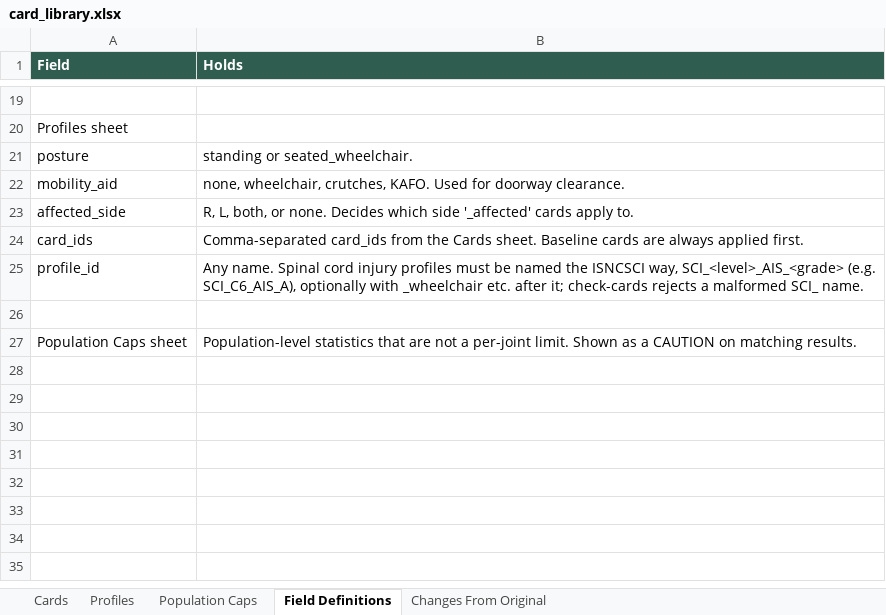
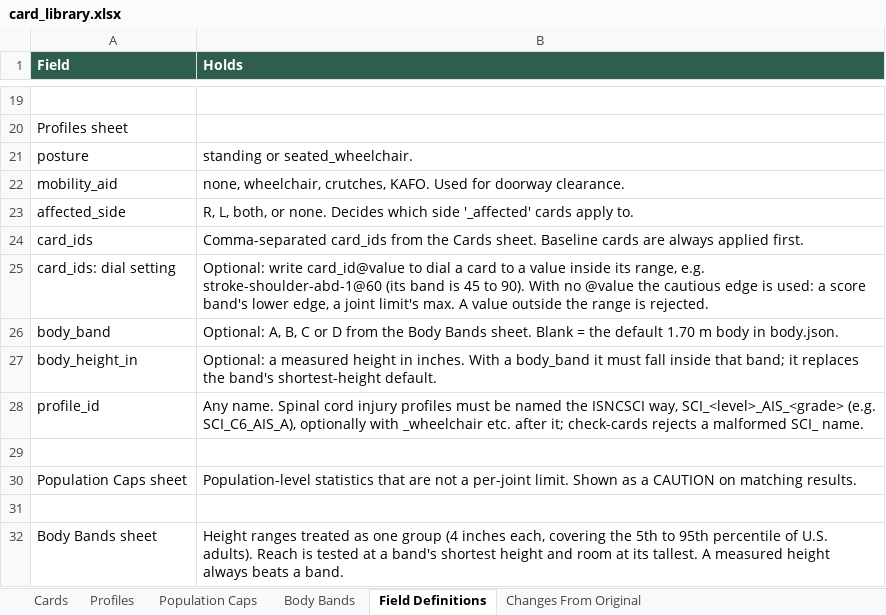
Before and after one commit to accessgirl/AccessPath-reach, an Excel workbook: data/card_library.xlsx, sheet Field Definitions, drawn as a sheet; only a part is shown, gaps mark what is left out; values as stored, in another font and other column widths than the file's, no borders; the diff names each change by its address in the sheet, - before the commit and + after, or states it on an @@ line.

```diff
--- a/data/card_library.xlsx (sheet Field Definitions)
+++ b/data/card_library.xlsx (sheet Field Definitions)
+sheet tab: Body Bands
+row 25: card_ids: dial setting | Optional: write card_id@value to dial a card to a value inside its range, e.g. stroke-shoulder-abd-1@60 (its band is 45 to 90). With no @value the cautious edge is used: a score band's lower edge, a joint limit's max. A value outside the range is rejected.
+row 26: body_band | Optional: A, B, C or D from the Body Bands sheet. Blank = the default 1.70 m body in body.json.
+row 27: body_height_in | Optional: a measured height in inches. With a body_band it must fall inside that band; it replaces the band's shortest-height default.
+row 31: (empty)
+row 32: Body Bands sheet | Height ranges treated as one group (4 inches each, covering the 5th to 95th percentile of U.S. adults). Reach is tested at a band's shortest height and room at its tallest. A measured height always beats a band.
```
Also changed, not shown: sheet Profiles, sheet Changes From Original, 8 other files.
